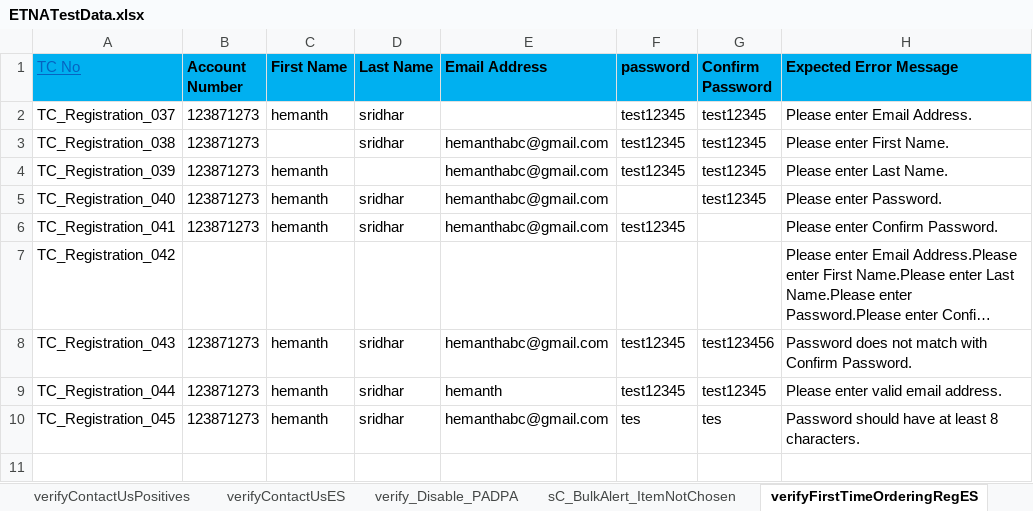
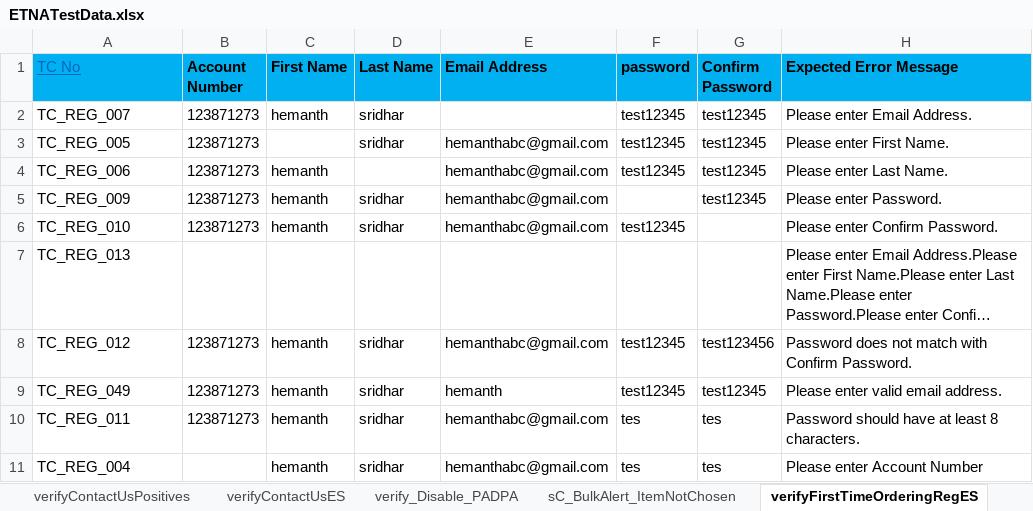
Before and after one commit to markapuramhari/thecollective, an Excel workbook: resources/ExcelsheetData/ETNATestData.xlsx, sheet verifyFirstTimeOrderingRegES, drawn as a sheet; long unchanged cells end in …; values as stored, in another font and other column widths than the file's, no borders; the diff names each change by its address in the sheet, - before the commit and + after, or states it on an @@ line.

```diff
--- a/resources/ExcelsheetData/ETNATestData.xlsx (sheet verifyFirstTimeOrderingRegES)
+++ b/resources/ExcelsheetData/ETNATestData.xlsx (sheet verifyFirstTimeOrderingRegES)
-A2 (TC No): TC_Registration_037
+A2 (TC No): TC_REG_007
-A3 (TC No): TC_Registration_038
+A3 (TC No): TC_REG_005
-A4 (TC No): TC_Registration_039
+A4 (TC No): TC_REG_006
-A5 (TC No): TC_Registration_040
+A5 (TC No): TC_REG_009
-A6 (TC No): TC_Registration_041
+A6 (TC No): TC_REG_010
-A7 (TC No): TC_Registration_042
+A7 (TC No): TC_REG_013
-A8 (TC No): TC_Registration_043
+A8 (TC No): TC_REG_012
-A9 (TC No): TC_Registration_044
+A9 (TC No): TC_REG_049
-A10 (TC No): TC_Registration_045
+A10 (TC No): TC_REG_011
+row 11: TC_REG_004 |  | hemanth | sridhar | hemanthabc@gmail.com | tes | tes | Please enter Account Number
```
Also changed, not shown: sheet verifyNewCCUserRegistrationES, sheet verifyNewRURegistrationES, sheet loginAs_SU_PA_GU, sheet login_ErrorScenarios, sheet orderFullFillmentFlow, other sheet tabs, resources/ExcelsheetData/SearchV2.xlsx, 21 other files.
